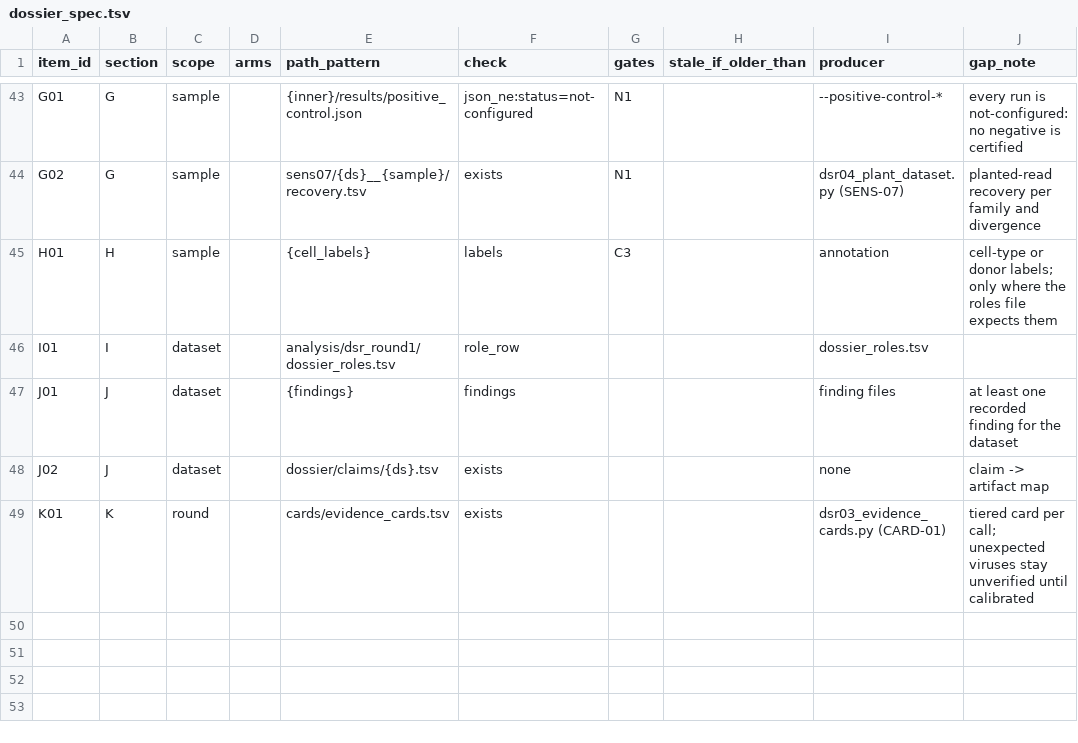
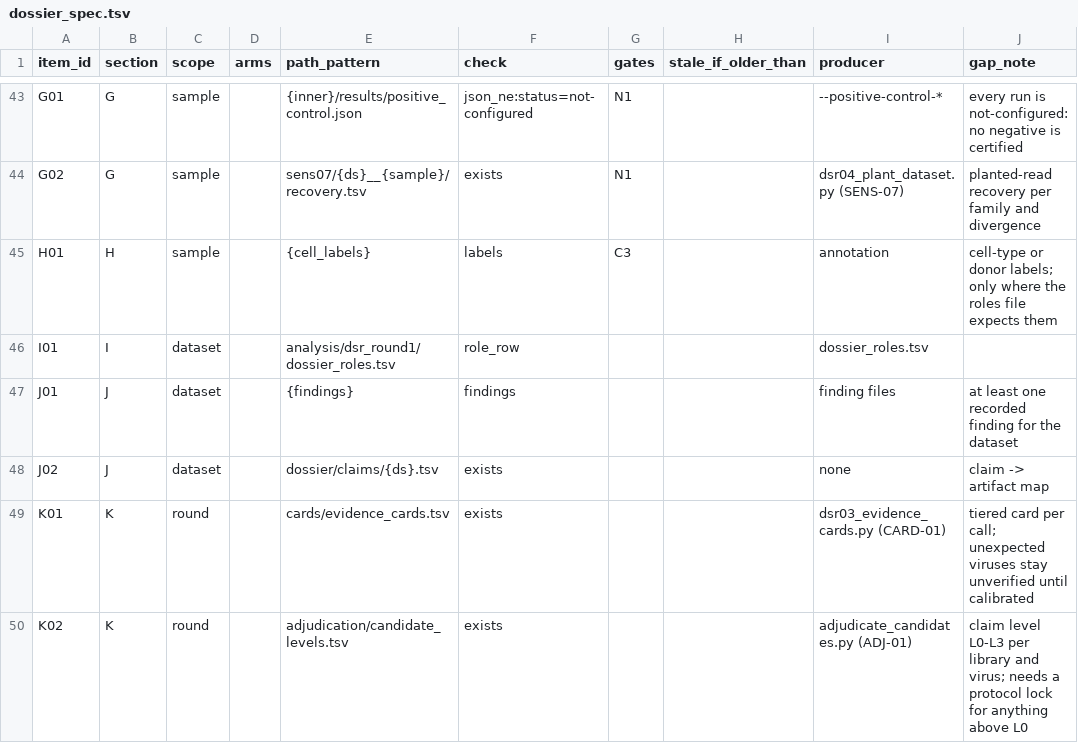
Before and after one commit to mdmanurung/ViralScan, a TSV file: analysis/dsr_round1/dossier_spec.tsv, drawn as a sheet; only a part is shown, gaps mark what is left out; the diff names each change by its address in the sheet, - before the commit and + after, or states it on an @@ line.

```diff
--- a/analysis/dsr_round1/dossier_spec.tsv
+++ b/analysis/dsr_round1/dossier_spec.tsv
+row 50: K02 | K | round |  | adjudication/candidate_levels.tsv | exists |  |  | adjudicate_candidates.py (ADJ-01) | claim level L0-L3 per library and virus; needs a protocol lock for anything above L0
```
Also changed, not shown: 6 other files.
